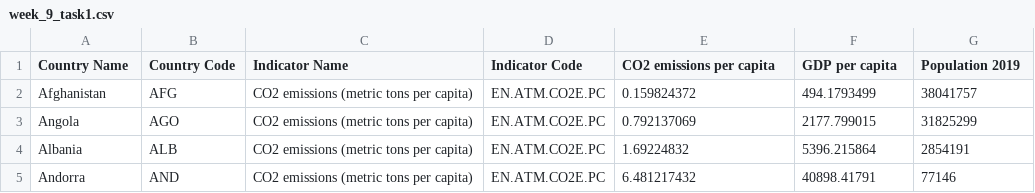
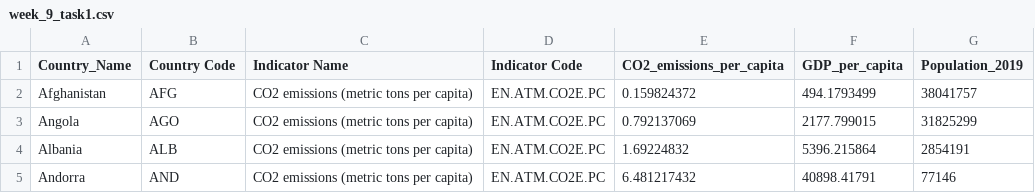
Before and after one commit to denianomeri/denianomeri.github.io, a CSV file: week_9_task1.csv, drawn as a sheet; only a part is shown.

Commit message:
Add files via upload

```diff
--- a/week_9_task1.csv
+++ b/week_9_task1.csv
@@ -1,2 +1,2 @@
-Country Name,Country Code,Indicator Name,Indicator Code,CO2 emissions per capita ,GDP per capita ,Population 2019
+Country_Name,Country Code,Indicator Name,Indicator Code,CO2_emissions_per_capita ,GDP_per_capita ,Population_2019
 Afghanistan,AFG,CO2 emissions (metric tons per capita),EN.ATM.CO2E.PC,0.159824372,494.1793499,38041757
```
